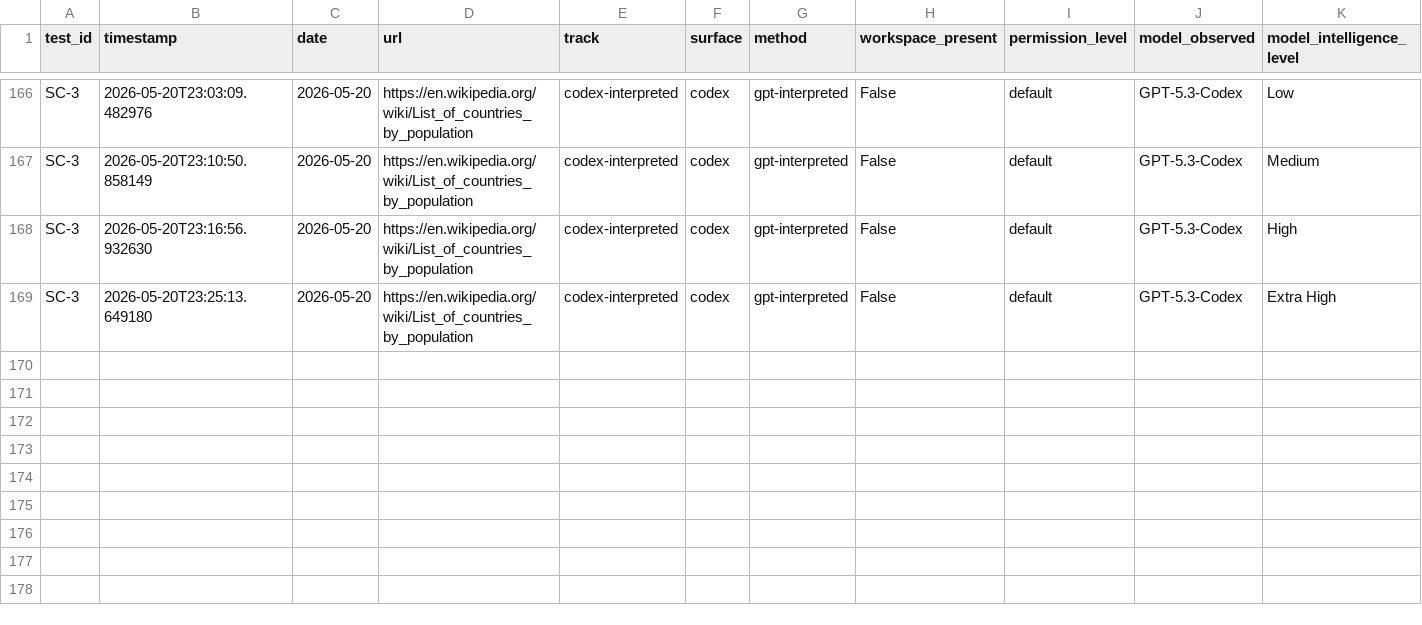
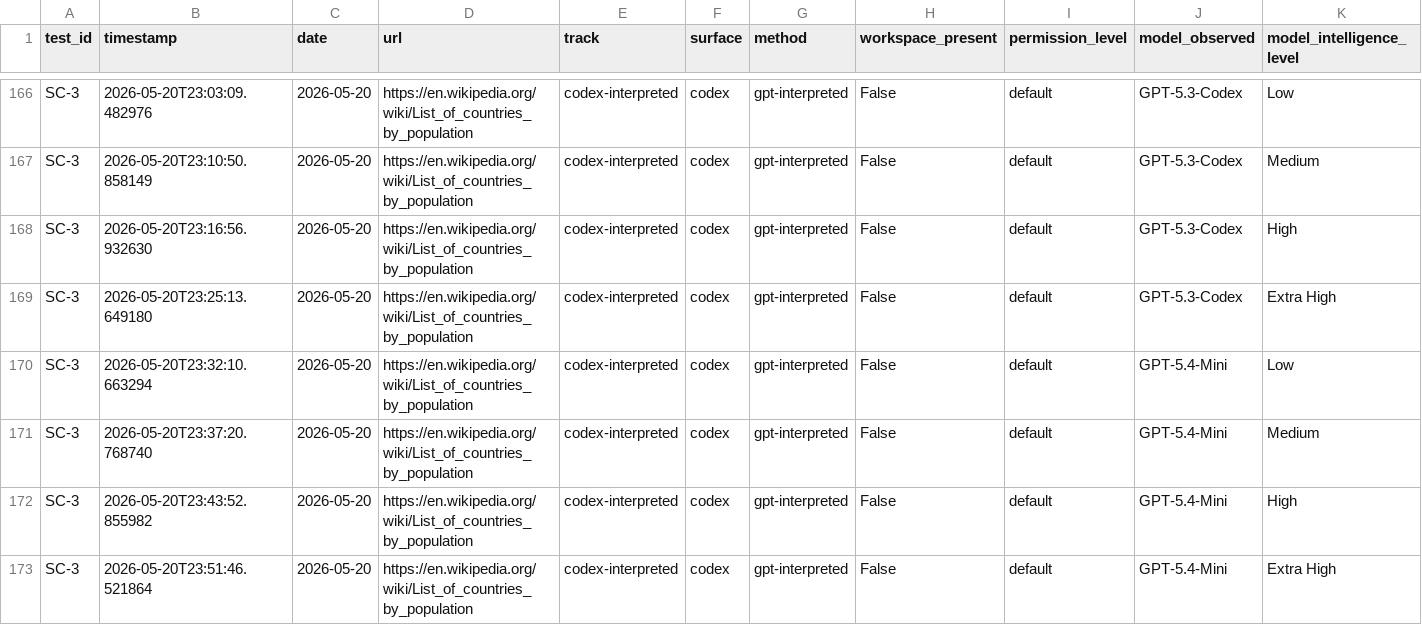
Before and after one commit to rhyannonjoy/agent-ecosystem-testing, a CSV file: open-ai-codex-web-search/results/codex-interpreted/results.csv, drawn as a sheet; only a part is shown, gaps mark what is left out; rows hold the shown columns only; the diff names each change by its address in the sheet, - before the commit and + after, or states it on an @@ line.

Commit message:
[add] GPT-5.4-Mini results (Issue #163)

```diff
--- a/open-ai-codex-web-search/results/codex-interpreted/results.csv
+++ b/open-ai-codex-web-search/results/codex-interpreted/results.csv
+row 170: SC-3 | 2026-05-20T23:32:10.663294 | 2026-05-20 | https://en.wikipedia.org/wiki/List_of_countries_by_population | codex-interpreted | codex | gpt-interpreted | False | default | GPT-5.4-Mini | Low
+row 171: SC-3 | 2026-05-20T23:37:20.768740 | 2026-05-20 | https://en.wikipedia.org/wiki/List_of_countries_by_population | codex-interpreted | codex | gpt-interpreted | False | default | GPT-5.4-Mini | Medium
+row 172: SC-3 | 2026-05-20T23:43:52.855982 | 2026-05-20 | https://en.wikipedia.org/wiki/List_of_countries_by_population | codex-interpreted | codex | gpt-interpreted | False | default | GPT-5.4-Mini | High
+row 173: SC-3 | 2026-05-20T23:51:46.521864 | 2026-05-20 | https://en.wikipedia.org/wiki/List_of_countries_by_population | codex-interpreted | codex | gpt-interpreted | False | default | GPT-5.4-Mini | Extra High
```
